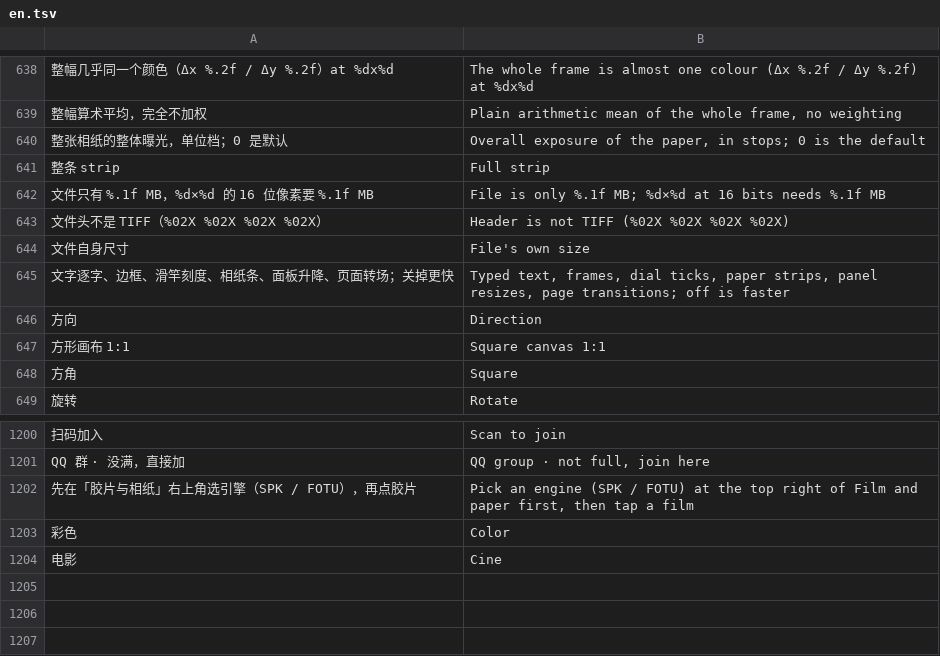
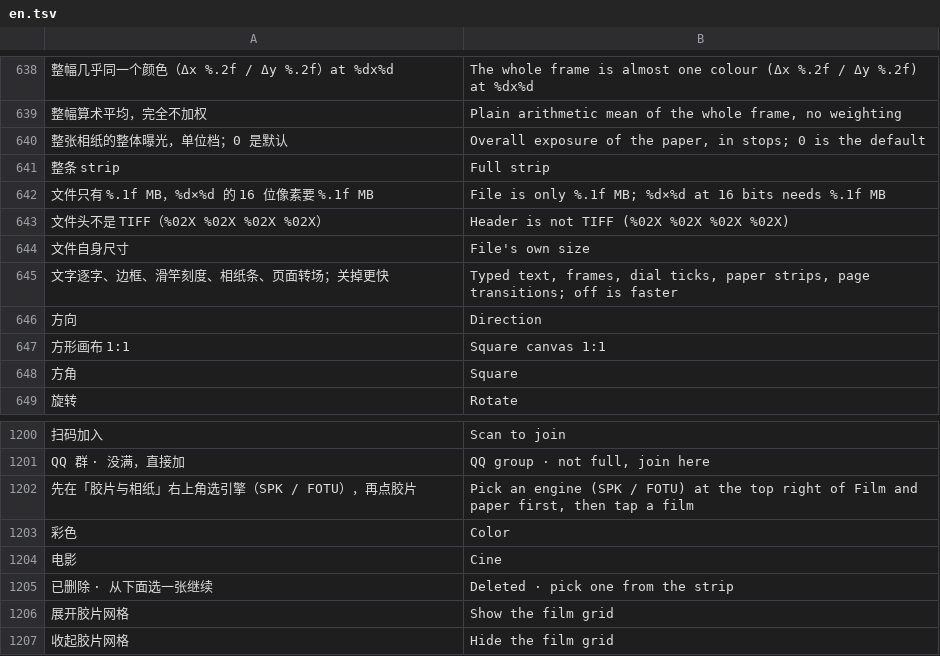
Before and after one commit to SAINTTaiYi/SpektraLab-Android, a TSV file: tools/i18n/en.tsv, drawn as a sheet; only a part is shown, gaps mark what is left out; the diff names each change by its address in the sheet, - before the commit and + after, or states it on an @@ line.

Commit message:
feat(1.7.3l): the film shelf opens into a grid — one sheet, the same cards
Fifty-four films do not fit in one row. The chevron beside the title (and an
up-swipe on the strip) lifts a paper panel from the bottom of the screen,
64 % of the editor tall, with the photograph still visible above it.

**It is not a second shelf.** filmCardStrip and the filter tabs change parent
-- the strip moves into the sheet's scroller, brandScrollView moves under the
sheet's title -- and filmCols goes from 1 to 3..5. The selected outline, the
thumbnails, the greyed cards, the tap handlers and the filter are literally the
same objects, so nothing has to be kept in step.

A frame writes two properties and nothing else: the sheet's translationY and
the grid's own 14 dp + alpha. No height, no requestLayout. 320 ms on
cubic-bezier(0.22, 1, 0.36, 1), interruptible, no overshoot.

Measured on a 394x853 dp screen: sheet 520 dp (64.0 % of the editor), photo
visible 293 dp (34.3 % of the screen), four columns of 81.5 dp cards, 4.04 rows
on screen. It is the strip's own 67 + 27 card proportion, wrapped.

Sheet height / column count are the two numbers worth knowing:
  h   = clamp(220 dp, round(room * 0.64), room - round(room * 0.30))
  cols= clamp(3, 5, round((usable - gap) / (84 dp + gap)))
Both the 9 dp card gap and the 16 dp strip padding are in there; leaving either
out gives five columns of 67 dp cards on a 412 dp screen.

Also folds in the uncommitted 1.7.3h host fix (reset_options never cleared the
nine print-frame globals).

```diff
--- a/tools/i18n/en.tsv
+++ b/tools/i18n/en.tsv
-A645: 文字逐字、边框、滑竿刻度、相纸条、面板升降、页面转场；关掉更快
+A645: 文字逐字、边框、滑竿刻度、相纸条、页面转场；关掉更快
-B645: …paper strips, panel resizes, page transitions;…
+B645: …paper strips, page transitions;…
+row 1205: 已删除 · 从下面选一张继续 | Deleted · pick one from the strip
+row 1206: 展开胶片网格 | Show the film grid
+row 1207: 收起胶片网格 | Hide the film grid
```
Also changed, not shown: 3 other files.
